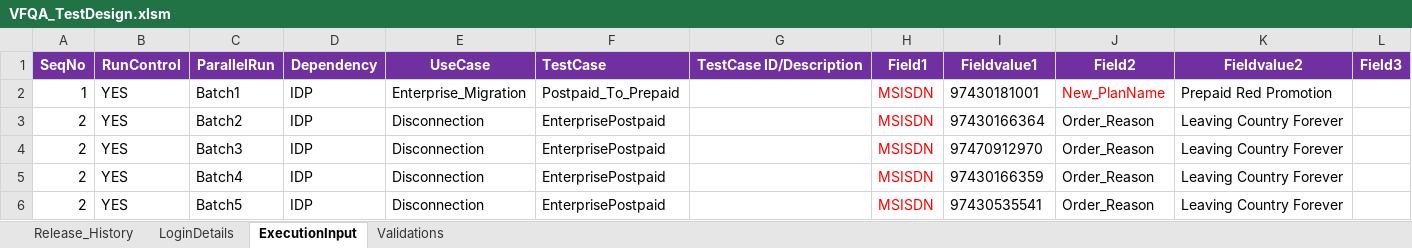
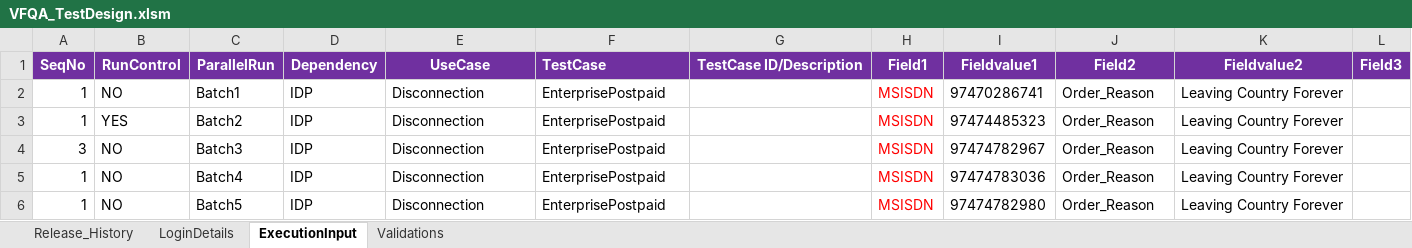
Before and after one commit to VFQA/VFQA_Business, an Excel workbook: Directory/VFQA_TestDesign.xlsm, sheet ExecutionInput, drawn as a sheet; only a part is shown; values as stored, in another font and other column widths than the file's, no borders; charts and pictures not drawn; the diff names each change by its address in the sheet, - before the commit and + after, or states it on an @@ line.

```diff
--- a/Directory/VFQA_TestDesign.xlsm (sheet ExecutionInput)
+++ b/Directory/VFQA_TestDesign.xlsm (sheet ExecutionInput)
-B2: YES
+B2: NO
-E2: Enterprise_Migration
+E2: Disconnection
-F2: Postpaid_To_Prepaid
+F2: EnterprisePostpaid
-I2: 97430181001
+I2: 97470286741
-J2: New_PlanName
+J2: Order_Reason
-J2 text colour: #FF0000
+J2 text colour: black
-K2: Prepaid Red Promotion
+K2: Leaving Country Forever
-A3: 2
+A3: 1
-I3: 97430166364
+I3: 97474485323
-A4: 2
+A4: 3
-B4:B6: YES
+B4:B6: NO
-I4: 97470912970
+I4: 97474782967
-A5:A6: 2
+A5:A6: 1
-I5: 97430166359
+I5: 97474783036
-I6: 97430535541
+I6: 97474782980
```
Also changed, not shown: sheet Validations, 2 other files.
